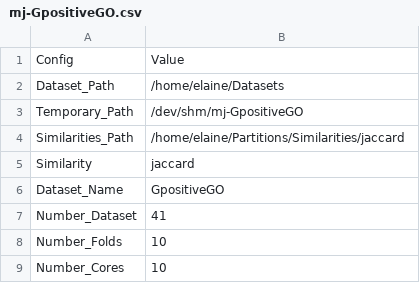
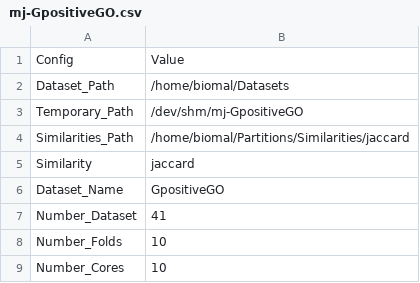
Before and after one commit to cissagatto/SimilaritiesMultiLabel, a CSV file: config-files/jaccard/mj-GpositiveGO.csv, drawn as a sheet.

```diff
--- a/config-files/jaccard/mj-GpositiveGO.csv
+++ b/config-files/jaccard/mj-GpositiveGO.csv
@@ -1,5 +1,5 @@
 Config, Value
-Dataset_Path, /home/elaine/Datasets
+Dataset_Path, /home/biomal/Datasets
 Temporary_Path, /dev/shm/mj-GpositiveGO
-Similarities_Path, /home/elaine/Partitions/Similarities/jaccard
+Similarities_Path, /home/biomal/Partitions/Similarities/jaccard
 Similarity, jaccard
```
Also changed, not shown: 3 other files.
